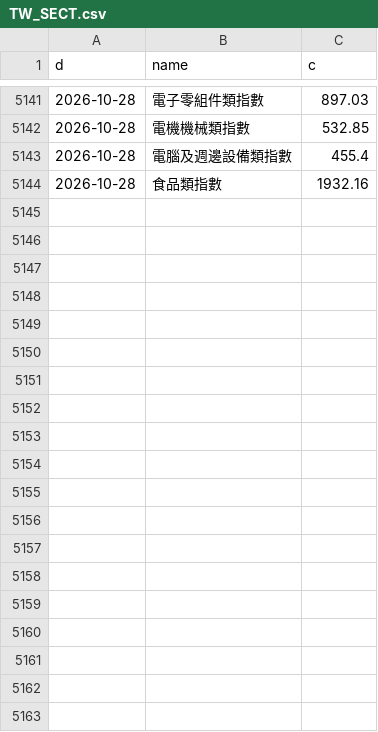
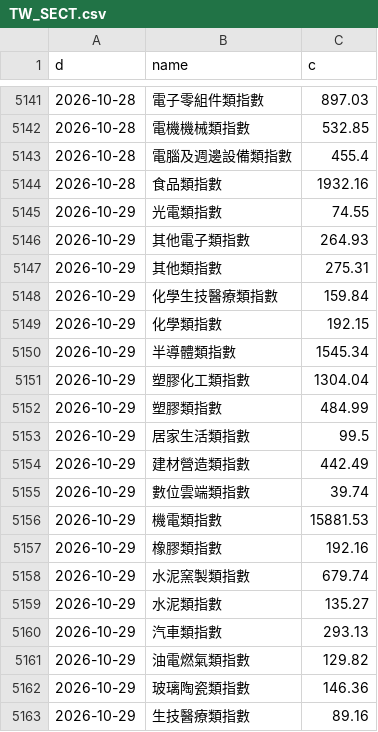
Before and after one commit to North7/morningbell, a CSV file: data/hist/TW_SECT.csv, drawn as a sheet; only a part is shown, gaps mark what is left out; the diff covers the shown part only; the diff names each change by its address in the sheet, - before the commit and + after, or states it on an @@ line.

```diff
--- a/data/hist/TW_SECT.csv
+++ b/data/hist/TW_SECT.csv
+row 5145: 2026-10-29 | 光電類指數 | 74.55
+row 5146: 2026-10-29 | 其他電子類指數 | 264.93
+row 5147: 2026-10-29 | 其他類指數 | 275.31
+row 5148: 2026-10-29 | 化學生技醫療類指數 | 159.84
+row 5149: 2026-10-29 | 化學類指數 | 192.15
+row 5150: 2026-10-29 | 半導體類指數 | 1545.34
+row 5151: 2026-10-29 | 塑膠化工類指數 | 1304.04
+row 5152: 2026-10-29 | 塑膠類指數 | 484.99
+row 5153: 2026-10-29 | 居家生活類指數 | 99.5
+row 5154: 2026-10-29 | 建材營造類指數 | 442.49
+row 5155: 2026-10-29 | 數位雲端類指數 | 39.74
+row 5156: 2026-10-29 | 機電類指數 | 15881.53
+row 5157: 2026-10-29 | 橡膠類指數 | 192.16
+row 5158: 2026-10-29 | 水泥窯製類指數 | 679.74
+row 5159: 2026-10-29 | 水泥類指數 | 135.27
+row 5160: 2026-10-29 | 汽車類指數 | 293.13
+row 5161: 2026-10-29 | 油電燃氣類指數 | 129.82
+row 5162: 2026-10-29 | 玻璃陶瓷類指數 | 146.36
+row 5163: 2026-10-29 | 生技醫療類指數 | 89.16
```
Also changed, not shown: 18 added rows elsewhere in this file, data/hist/TW_0050.csv, data/hist/TW_2308.csv, 30 other files.
